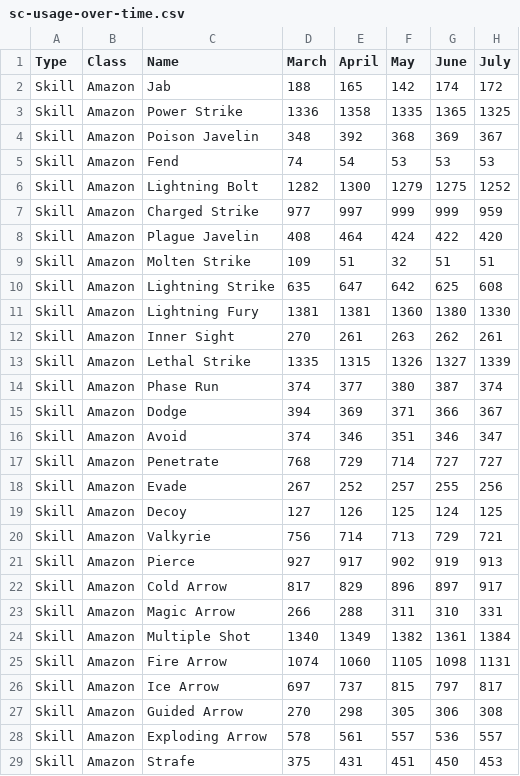
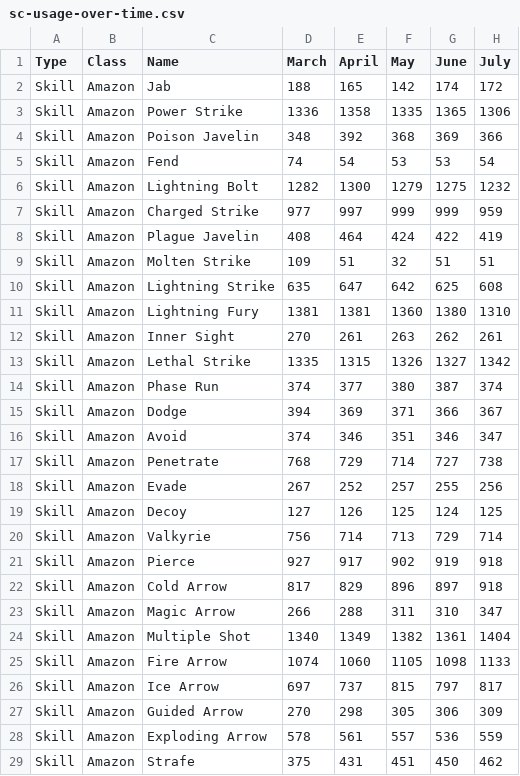
Before and after one commit to GreenDude120/builds_data, a CSV file: sc-usage-over-time.csv, drawn as a sheet; only a part is shown; the diff covers the shown part only.

```diff
--- a/sc-usage-over-time.csv
+++ b/sc-usage-over-time.csv
@@ -2,13 +2,13 @@ Type,Class,Name,March,April,May,June,July
 Skill,Amazon,Jab,188,165,142,174,172
-Skill,Amazon,Power Strike,1336,1358,1335,1365,1325
-Skill,Amazon,Poison Javelin,348,392,368,369,367
-Skill,Amazon,Fend,74,54,53,53,53
-Skill,Amazon,Lightning Bolt,1282,1300,1279,1275,1252
+Skill,Amazon,Power Strike,1336,1358,1335,1365,1306
+Skill,Amazon,Poison Javelin,348,392,368,369,366
+Skill,Amazon,Fend,74,54,53,53,54
+Skill,Amazon,Lightning Bolt,1282,1300,1279,1275,1232
 Skill,Amazon,Charged Strike,977,997,999,999,959
-Skill,Amazon,Plague Javelin,408,464,424,422,420
+Skill,Amazon,Plague Javelin,408,464,424,422,419
 Skill,Amazon,Molten Strike,109,51,32,51,51
 Skill,Amazon,Lightning Strike,635,647,642,625,608
-Skill,Amazon,Lightning Fury,1381,1381,1360,1380,1330
+Skill,Amazon,Lightning Fury,1381,1381,1360,1380,1310
 Skill,Amazon,Inner Sight,270,261,263,262,261
-Skill,Amazon,Lethal Strike,1335,1315,1326,1327,1339
+Skill,Amazon,Lethal Strike,1335,1315,1326,1327,1342
 Skill,Amazon,Phase Run,374,377,380,387,374
@@ -16,14 +16,14 @@ Skill,Amazon,Dodge,394,369,371,366,367
 Skill,Amazon,Avoid,374,346,351,346,347
-Skill,Amazon,Penetrate,768,729,714,727,727
+Skill,Amazon,Penetrate,768,729,714,727,738
 Skill,Amazon,Evade,267,252,257,255,256
 Skill,Amazon,Decoy,127,126,125,124,125
-Skill,Amazon,Valkyrie,756,714,713,729,721
-Skill,Amazon,Pierce,927,917,902,919,913
-Skill,Amazon,Cold Arrow,817,829,896,897,917
-Skill,Amazon,Magic Arrow,266,288,311,310,331
-Skill,Amazon,Multiple Shot,1340,1349,1382,1361,1384
-Skill,Amazon,Fire Arrow,1074,1060,1105,1098,1131
+Skill,Amazon,Valkyrie,756,714,713,729,714
+Skill,Amazon,Pierce,927,917,902,919,918
+Skill,Amazon,Cold Arrow,817,829,896,897,918
+Skill,Amazon,Magic Arrow,266,288,311,310,347
+Skill,Amazon,Multiple Shot,1340,1349,1382,1361,1404
+Skill,Amazon,Fire Arrow,1074,1060,1105,1098,1133
 Skill,Amazon,Ice Arrow,697,737,815,797,817
-Skill,Amazon,Guided Arrow,270,298,305,306,308
-Skill,Amazon,Exploding Arrow,578,561,557,536,557
-Skill,Amazon,Strafe,375,431,451,450,453
+Skill,Amazon,Guided Arrow,270,298,305,306,309
+Skill,Amazon,Exploding Arrow,578,561,557,536,559
+Skill,Amazon,Strafe,375,431,451,450,462
```
Also changed, not shown: 1 added row and 138 edited cells elsewhere in this file, hc-usage-over-time.csv, 49 other files.
